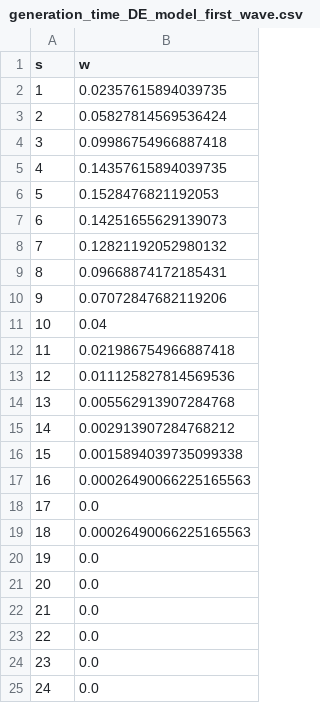
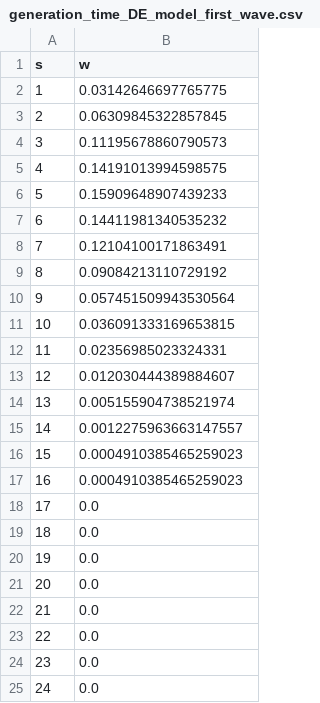
Before and after one commit to IMMIDD/2025-GEMS-Paper, a CSV file: inputs/generation_time_DE_model_first_wave.csv, drawn as a sheet; only a part is shown.

```diff
--- a/inputs/generation_time_DE_model_first_wave.csv
+++ b/inputs/generation_time_DE_model_first_wave.csv
@@ -1,20 +1,20 @@
 s,w
-1,0.02357615894039735
-2,0.05827814569536424
-3,0.09986754966887418
-4,0.14357615894039735
-5,0.1528476821192053
-6,0.14251655629139073
-7,0.12821192052980132
-8,0.09668874172185431
-9,0.07072847682119206
-10,0.04
-11,0.021986754966887418
-12,0.011125827814569536
-13,0.005562913907284768
-14,0.002913907284768212
-15,0.0015894039735099338
-16,0.00026490066225165563
+1,0.03142646697765775
+2,0.06309845322857845
+3,0.11195678860790573
+4,0.14191013994598575
+5,0.15909648907439233
+6,0.14411981340535232
+7,0.12104100171863491
+8,0.09084213110729192
+9,0.057451509943530564
+10,0.036091333169653815
+11,0.02356985023324331
+12,0.012030444389884607
+13,0.005155904738521974
+14,0.0012275963663147557
+15,0.0004910385465259023
+16,0.0004910385465259023
 17,0.0
-18,0.00026490066225165563
+18,0.0
 19,0.0
```
Also changed, not shown: inputs/first_wave_band_factors_DE_model_first_wave.csv, 3 other files.
